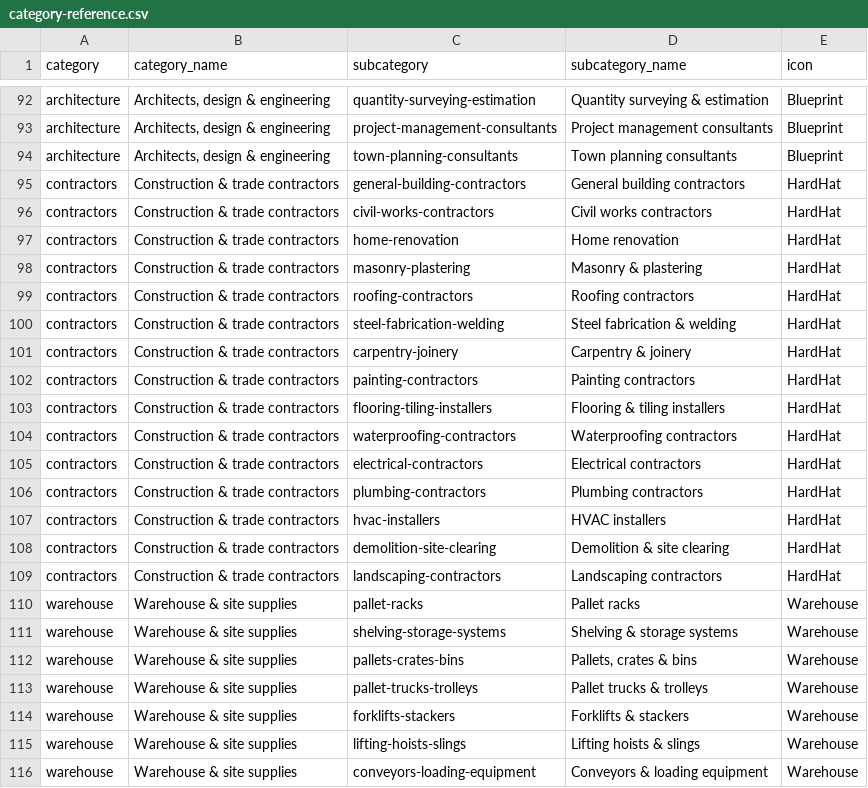
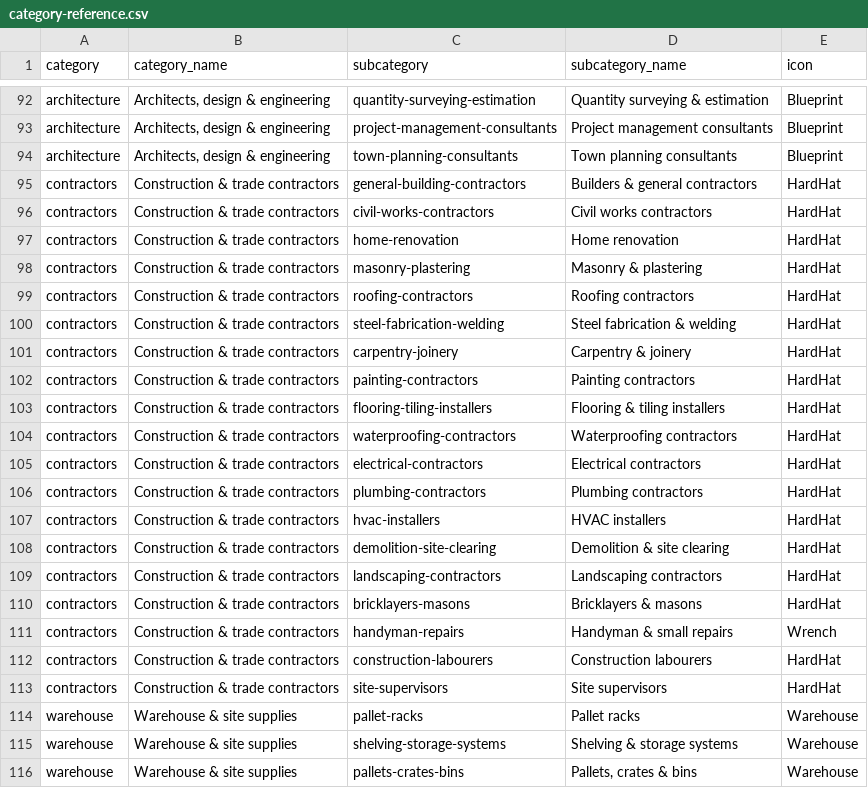
Before and after one commit to seansap-oss/emarket, a CSV file: public/category-reference.csv, drawn as a sheet; only a part is shown, gaps mark what is left out; the shorter side is filled out with more unchanged rows.

```diff
--- a/public/category-reference.csv
+++ b/public/category-reference.csv
@@ -94,3 +94,3 @@ architecture,"Architects, design & engineering",project-management-consultants,P
 architecture,"Architects, design & engineering",town-planning-consultants,Town planning consultants,Blueprint
-contractors,Construction & trade contractors,general-building-contractors,General building contractors,HardHat
+contractors,Construction & trade contractors,general-building-contractors,Builders & general contractors,HardHat
 contractors,Construction & trade contractors,civil-works-contractors,Civil works contractors,HardHat
@@ -109,2 +109,6 @@ contractors,Construction & trade contractors,demolition-site-clearing,Demolition
 contractors,Construction & trade contractors,landscaping-contractors,Landscaping contractors,HardHat
+contractors,Construction & trade contractors,bricklayers-masons,Bricklayers & masons,HardHat
+contractors,Construction & trade contractors,handyman-repairs,Handyman & small repairs,Wrench
+contractors,Construction & trade contractors,construction-labourers,Construction labourers,HardHat
+contractors,Construction & trade contractors,site-supervisors,Site supervisors,HardHat
 warehouse,Warehouse & site supplies,pallet-racks,Pallet racks,Warehouse
```
Also changed, not shown: 44 other files.
